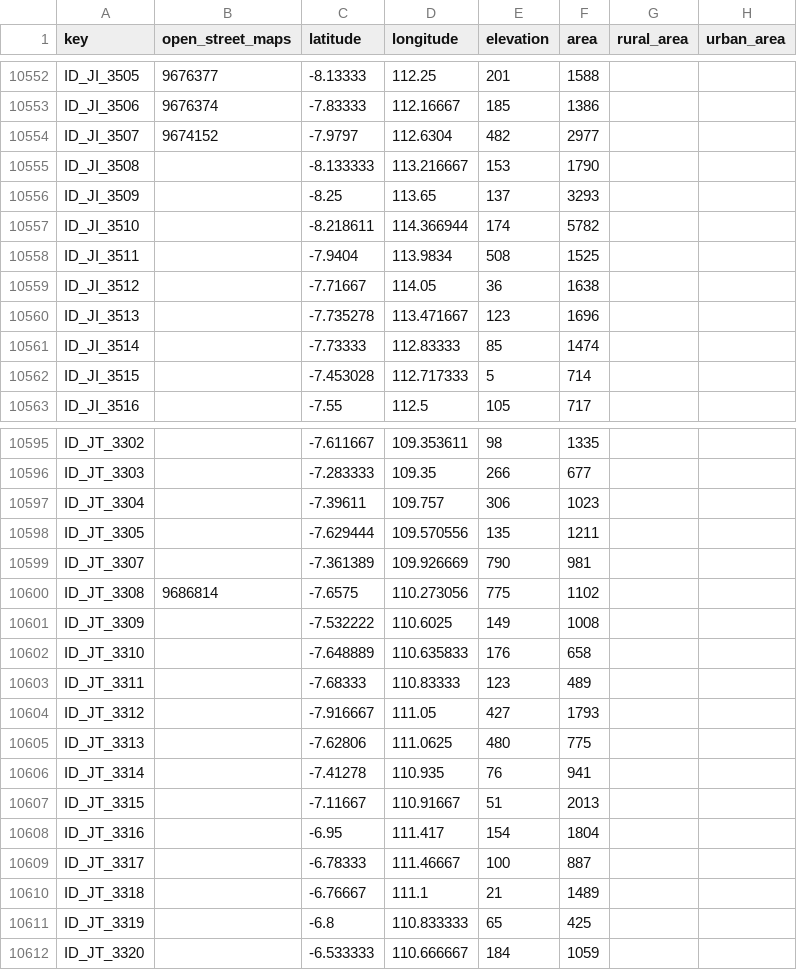
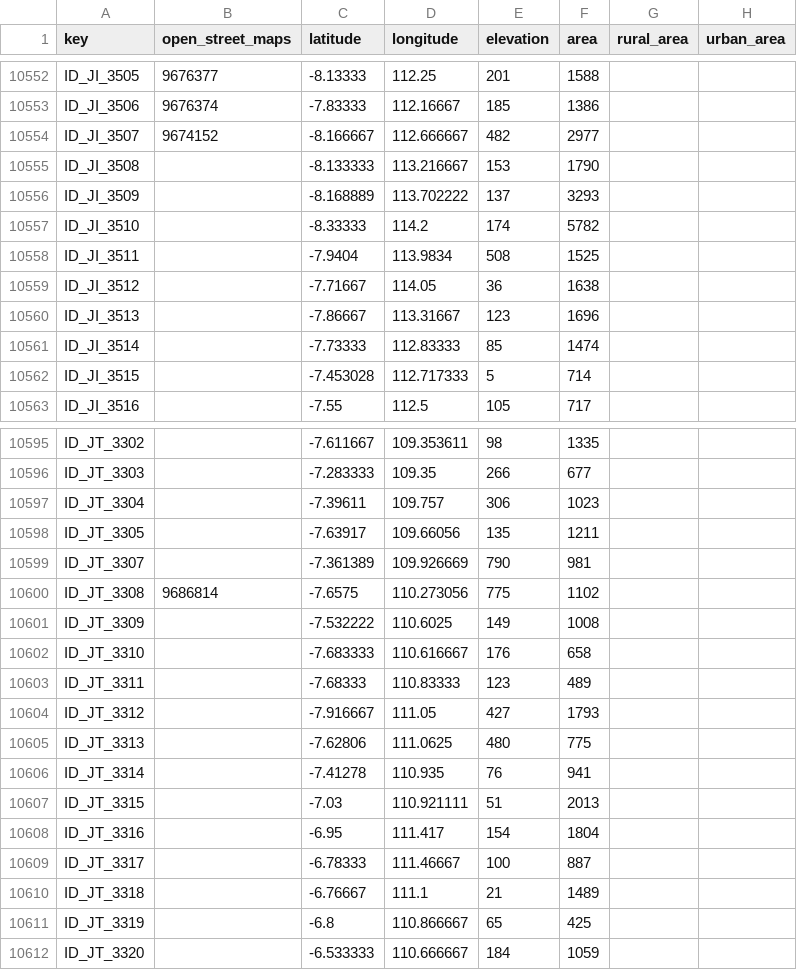
Before and after one commit to joebud/covid-19-analyses, a CSV file: data/gcp/geography.csv, drawn as a sheet; only a part is shown, gaps mark what is left out; the diff covers the shown part only.

```diff
--- a/data/gcp/geography.csv
+++ b/data/gcp/geography.csv
@@ -10553,9 +10553,9 @@ ID_JI_3505,9676377,-8.13333,112.25,201,1588,,
 ID_JI_3506,9676374,-7.83333,112.16667,185,1386,,
-ID_JI_3507,9674152,-7.9797,112.6304,482,2977,,
+ID_JI_3507,9674152,-8.166667,112.666667,482,2977,,
 ID_JI_3508,,-8.133333,113.216667,153,1790,,
-ID_JI_3509,,-8.25,113.65,137,3293,,
-ID_JI_3510,,-8.218611,114.366944,174,5782,,
+ID_JI_3509,,-8.168889,113.702222,137,3293,,
+ID_JI_3510,,-8.33333,114.2,174,5782,,
 ID_JI_3511,,-7.9404,113.9834,508,1525,,
 ID_JI_3512,,-7.71667,114.05,36,1638,,
-ID_JI_3513,,-7.735278,113.471667,123,1696,,
+ID_JI_3513,,-7.86667,113.31667,123,1696,,
 ID_JI_3514,,-7.73333,112.83333,85,1474,,
@@ -10597,3 +10597,3 @@ ID_JT_3303,,-7.283333,109.35,266,677,,
 ID_JT_3304,,-7.39611,109.757,306,1023,,
-ID_JT_3305,,-7.629444,109.570556,135,1211,,
+ID_JT_3305,,-7.63917,109.66056,135,1211,,
 ID_JT_3307,,-7.361389,109.926669,790,981,,
@@ -10601,3 +10601,3 @@ ID_JT_3308,9686814,-7.6575,110.273056,775,1102,,
 ID_JT_3309,,-7.532222,110.6025,149,1008,,
-ID_JT_3310,,-7.648889,110.635833,176,658,,
+ID_JT_3310,,-7.683333,110.616667,176,658,,
 ID_JT_3311,,-7.68333,110.83333,123,489,,
@@ -10606,3 +10606,3 @@ ID_JT_3313,,-7.62806,111.0625,480,775,,
 ID_JT_3314,,-7.41278,110.935,76,941,,
-ID_JT_3315,,-7.11667,110.91667,51,2013,,
+ID_JT_3315,,-7.03,110.921111,51,2013,,
 ID_JT_3316,,-6.95,111.417,154,1804,,
@@ -10610,3 +10610,3 @@ ID_JT_3317,,-6.78333,111.46667,100,887,,
 ID_JT_3318,,-6.76667,111.1,21,1489,,
-ID_JT_3319,,-6.8,110.833333,65,425,,
+ID_JT_3319,,-6.8,110.866667,65,425,,
 ID_JT_3320,,-6.533333,110.666667,184,1059,,
```
Also changed, not shown: 172 edited cells elsewhere in this file, data/time_series_covid19_confirmed_global.csv, data/time_series_covid19_deaths_global.csv, 19 other files.
